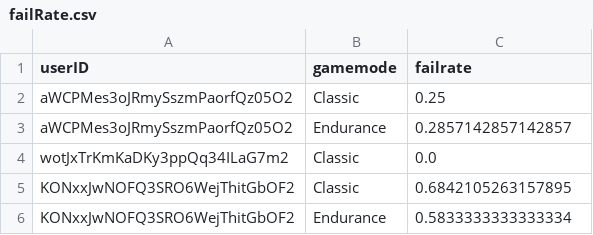
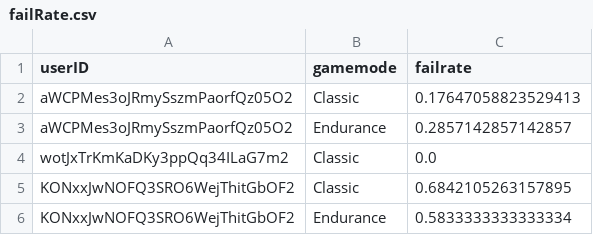
Before and after one commit to haveneersrobin/quickmaths, a CSV file: parser/failRate.csv, drawn as a sheet; only a part is shown.

```diff
--- a/parser/failRate.csv
+++ b/parser/failRate.csv
@@ -1,3 +1,3 @@
 userID,gamemode,failrate
-aWCPMes3oJRmySszmPaorfQz05O2,Classic,0.25
+aWCPMes3oJRmySszmPaorfQz05O2,Classic,0.17647058823529413
 aWCPMes3oJRmySszmPaorfQz05O2,Endurance,0.2857142857142857
```
Also changed, not shown: parser/highestLevels.csv, 1 other file.
